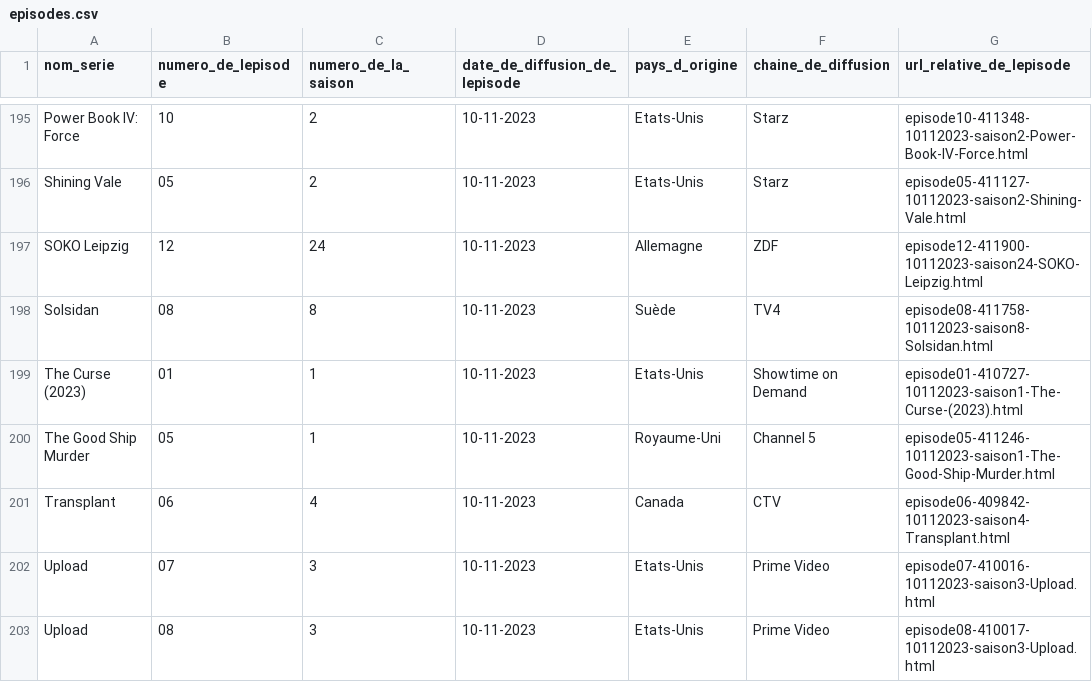
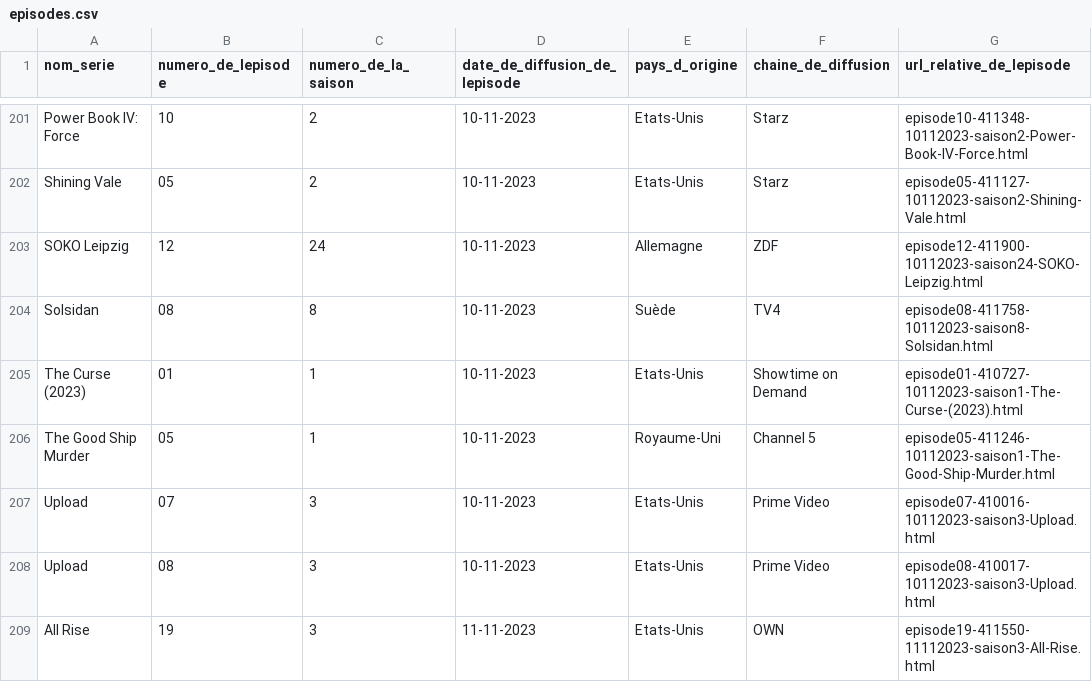
Before and after one commit to LC-Projects/Python-Project, a CSV file: data/files/episodes.csv, drawn as a sheet; only a part is shown, gaps mark what is left out; the shorter side is filled out with more unchanged rows; removed rows and columns are numbered as before the commit, all else as after; the diff covers the shown part only; the diff names each change by its address in the sheet, - before the commit and + after, or states it on an @@ line.

```diff
--- a/data/files/episodes.csv
+++ b/data/files/episodes.csv
-row 201: Transplant | 06 | 4 | 10-11-2023 | Canada | CTV | episode06-409842-10112023-saison4-Transplant.html
```
Also changed, not shown: 16 added rows, 1 removed row and 2 edited cells elsewhere in this file, 14 other files.
